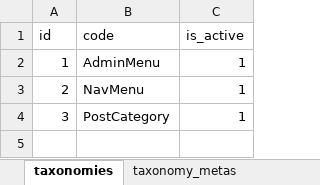
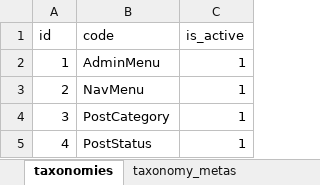
Before and after one commit to ronrun/laravel-ocadmin, an Excel workbook: database/imports/taxonomies.xlsx, sheet taxonomies, drawn as a sheet; values as stored, in another font and other column widths than the file's, no borders; the diff names each change by its address in the sheet, - before the commit and + after, or states it on an @@ line.

```diff
--- a/database/imports/taxonomies.xlsx (sheet taxonomies)
+++ b/database/imports/taxonomies.xlsx (sheet taxonomies)
+row 5: 4 | PostStatus | 1
```
Also changed, not shown: sheet taxonomy_metas, 15 other files.
